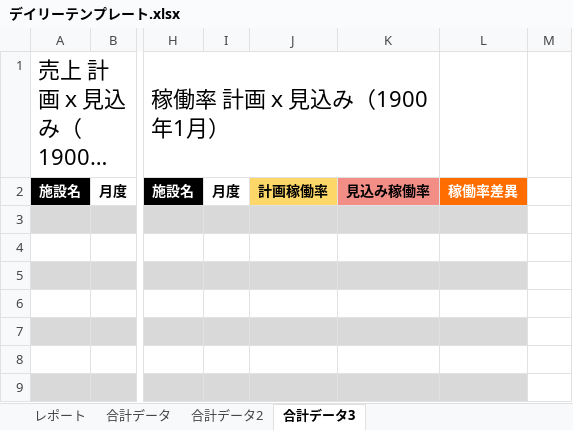
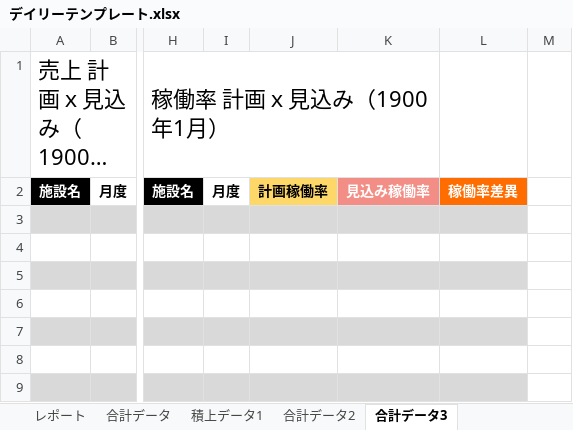
Before and after one commit to yonaka0406/rht-hotel-copy, an Excel workbook: api/components/デイリーテンプレート.xlsx, sheet 合計データ3, drawn as a sheet; only a part is shown, gaps mark what is left out; long unchanged cells end in …; values as stored, in another font and other column widths than the file's, no borders; conditional formats not drawn; the diff names each change by its address in the sheet, - before the commit and + after, or states it on an @@ line.

```diff
--- a/api/components/デイリーテンプレート.xlsx (sheet 合計データ3)
+++ b/api/components/デイリーテンプレート.xlsx (sheet 合計データ3)
+sheet tab: 積上データ1
-K2 text colour: black
+K2 text colour: #FFFFFF
```
Also changed, not shown: sheet レポート, sheet 合計データ, sheet 合計データ2, formulas that keep their value, charts or pictures, 1 other file.
